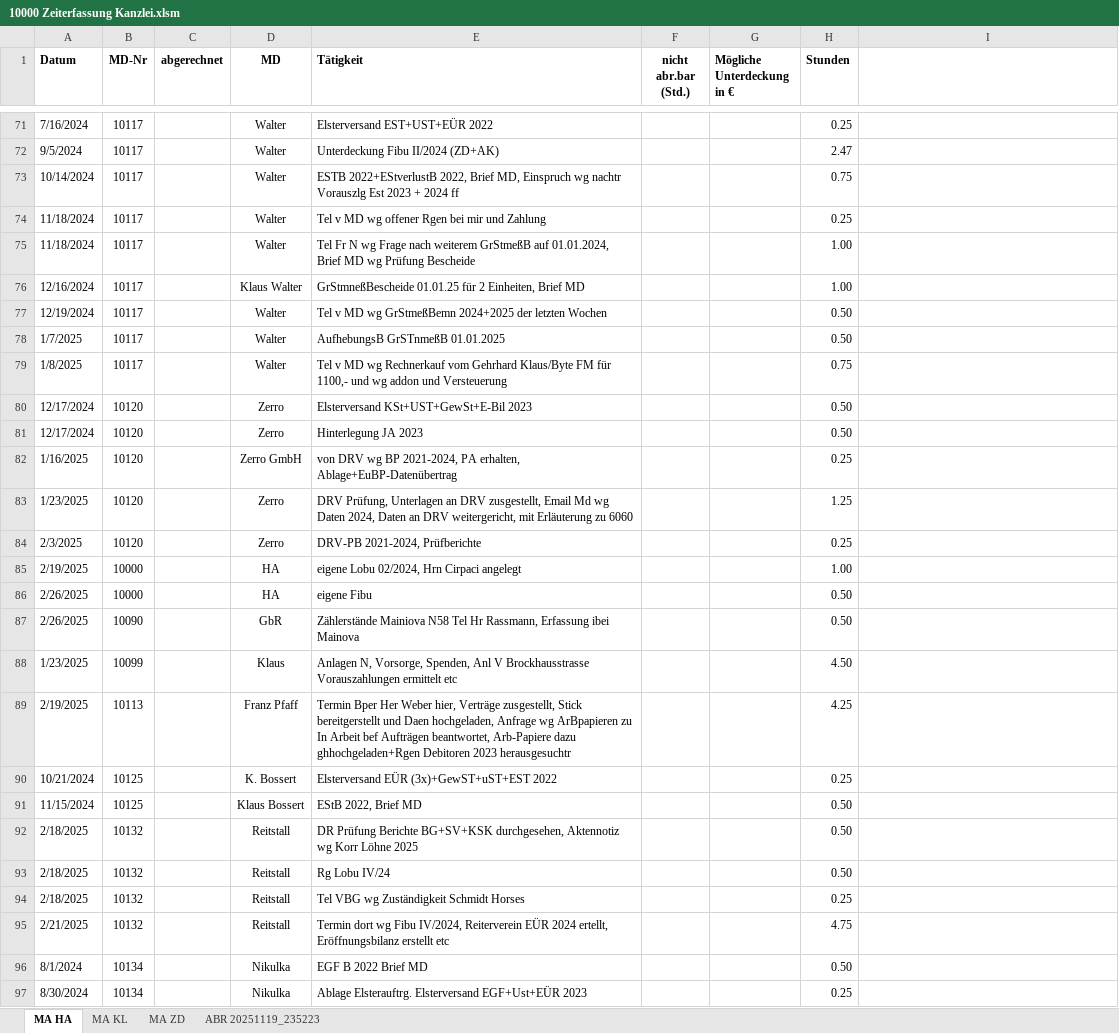
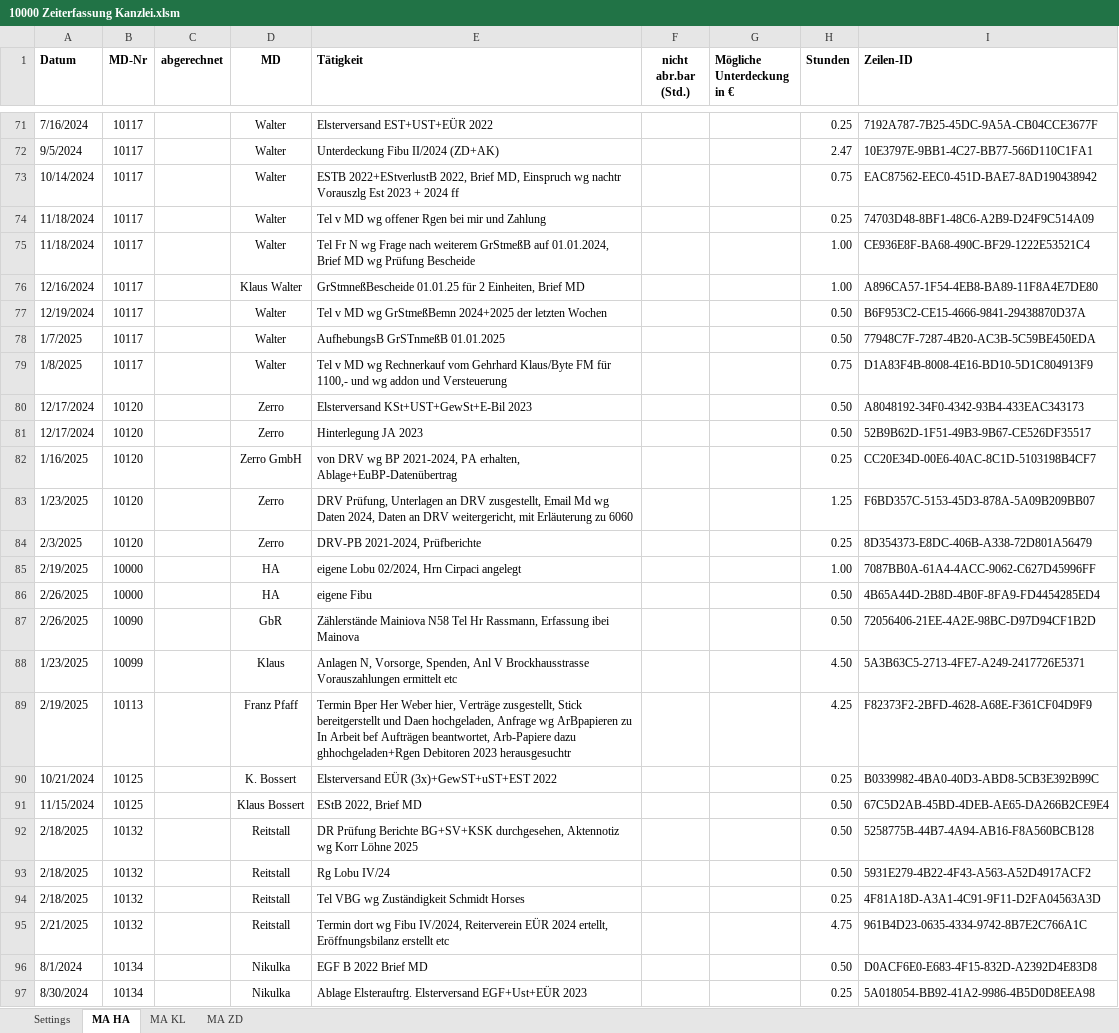
Before and after one commit to Wolle181/HtmXRechnung, an Excel workbook: Iteration 2try2/10000 Zeiterfassung Kanzlei.xlsm, sheet MA HA, drawn as a sheet; only a part is shown, gaps mark what is left out; values as stored, in another font and other column widths than the file's, no borders; the diff covers the shown part only; the diff names each change by its address in the sheet, - before the commit and + after, or states it on an @@ line.

```diff
--- a/Iteration 2try2/10000 Zeiterfassung Kanzlei.xlsm (sheet MA HA)
+++ b/Iteration 2try2/10000 Zeiterfassung Kanzlei.xlsm (sheet MA HA)
-sheet tab: ABR 20251119_235223
@@ sheet tab unhidden: Settings @@
-I1: (empty)
+I1: Zeilen-ID
-I71 (Zeilen-ID): (empty)
+I71 (Zeilen-ID): 7192A787-7B25-45DC-9A5A-CB04CCE3677F
-I72 (Zeilen-ID): (empty)
+I72 (Zeilen-ID): 10E3797E-9BB1-4C27-BB77-566D110C1FA1
-I73 (Zeilen-ID): (empty)
+I73 (Zeilen-ID): EAC87562-EEC0-451D-BAE7-8AD190438942
-I74 (Zeilen-ID): (empty)
+I74 (Zeilen-ID): 74703D48-8BF1-48C6-A2B9-D24F9C514A09
-I75 (Zeilen-ID): (empty)
+I75 (Zeilen-ID): CE936E8F-BA68-490C-BF29-1222E53521C4
-I76 (Zeilen-ID): (empty)
+I76 (Zeilen-ID): A896CA57-1F54-4EB8-BA89-11F8A4E7DE80
-I77 (Zeilen-ID): (empty)
+I77 (Zeilen-ID): B6F953C2-CE15-4666-9841-29438870D37A
-I78 (Zeilen-ID): (empty)
+I78 (Zeilen-ID): 77948C7F-7287-4B20-AC3B-5C59BE450EDA
-I79 (Zeilen-ID): (empty)
+I79 (Zeilen-ID): D1A83F4B-8008-4E16-BD10-5D1C804913F9
-I80 (Zeilen-ID): (empty)
+I80 (Zeilen-ID): A8048192-34F0-4342-93B4-433EAC343173
-I81 (Zeilen-ID): (empty)
+I81 (Zeilen-ID): 52B9B62D-1F51-49B3-9B67-CE526DF35517
-I82 (Zeilen-ID): (empty)
+I82 (Zeilen-ID): CC20E34D-00E6-40AC-8C1D-5103198B4CF7
-I83 (Zeilen-ID): (empty)
+I83 (Zeilen-ID): F6BD357C-5153-45D3-878A-5A09B209BB07
-I84 (Zeilen-ID): (empty)
+I84 (Zeilen-ID): 8D354373-E8DC-406B-A338-72D801A56479
-I85 (Zeilen-ID): (empty)
+I85 (Zeilen-ID): 7087BB0A-61A4-4ACC-9062-C627D45996FF
-I86 (Zeilen-ID): (empty)
+I86 (Zeilen-ID): 4B65A44D-2B8D-4B0F-8FA9-FD4454285ED4
-I87 (Zeilen-ID): (empty)
+I87 (Zeilen-ID): 72056406-21EE-4A2E-98BC-D97D94CF1B2D
-I88 (Zeilen-ID): (empty)
+I88 (Zeilen-ID): 5A3B63C5-2713-4FE7-A249-2417726E5371
-I89 (Zeilen-ID): (empty)
+I89 (Zeilen-ID): F82373F2-2BFD-4628-A68E-F361CF04D9F9
-I90 (Zeilen-ID): (empty)
+I90 (Zeilen-ID): B0339982-4BA0-40D3-ABD8-5CB3E392B99C
-I91 (Zeilen-ID): (empty)
+I91 (Zeilen-ID): 67C5D2AB-45BD-4DEB-AE65-DA266B2CE9E4
-I92 (Zeilen-ID): (empty)
+I92 (Zeilen-ID): 5258775B-44B7-4A94-AB16-F8A560BCB128
-I93 (Zeilen-ID): (empty)
+I93 (Zeilen-ID): 5931E279-4B22-4F43-A563-A52D4917ACF2
-I94 (Zeilen-ID): (empty)
+I94 (Zeilen-ID): 4F81A18D-A3A1-4C91-9F11-D2FA04563A3D
-I95 (Zeilen-ID): (empty)
+I95 (Zeilen-ID): 961B4D23-0635-4334-9742-8B7E2C766A1C
-I96 (Zeilen-ID): (empty)
+I96 (Zeilen-ID): D0ACF6E0-E683-4F15-832D-A2392D4E83D8
-I97 (Zeilen-ID): (empty)
+I97 (Zeilen-ID): 5A018054-BB92-41A2-9986-4B5D0D8EEA98
```
Also changed, not shown: 1458 edited cells elsewhere in this sheet, sheet MA KL, sheet MA ZD, hidden cells, charts or pictures.
